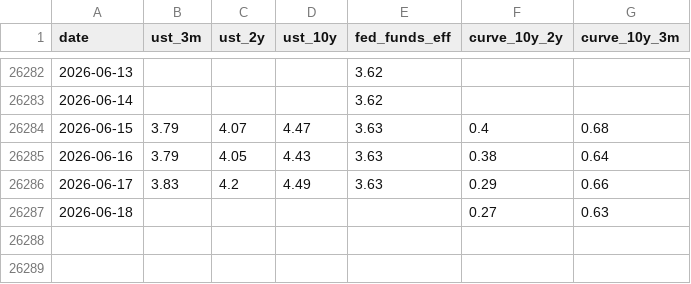
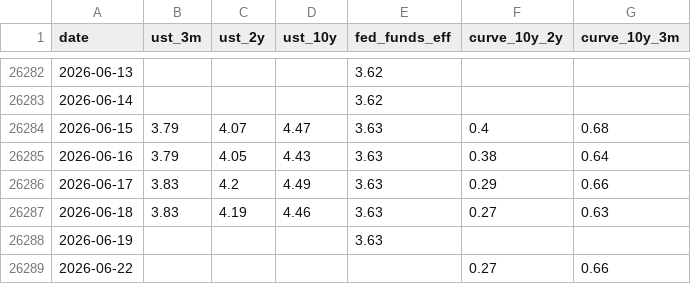
Before and after one commit to phainia/notification, a CSV file: data/macro/rates.csv, drawn as a sheet; only a part is shown, gaps mark what is left out.

```diff
--- a/data/macro/rates.csv
+++ b/data/macro/rates.csv
@@ -26286,2 +26286,4 @@ date,ust_3m,ust_2y,ust_10y,fed_funds_eff,curve_10y_2y,curve_10y_3m
 2026-06-17,3.83,4.2,4.49,3.63,0.29,0.66
-2026-06-18,,,,,0.27,0.63
+2026-06-18,3.83,4.19,4.46,3.63,0.27,0.63
+2026-06-19,,,,3.63,,
+2026-06-22,,,,,0.27,0.66
```
Also changed, not shown: data/macro/breadth.csv, data/macro/breadth_stocks.csv, 43 other files.
